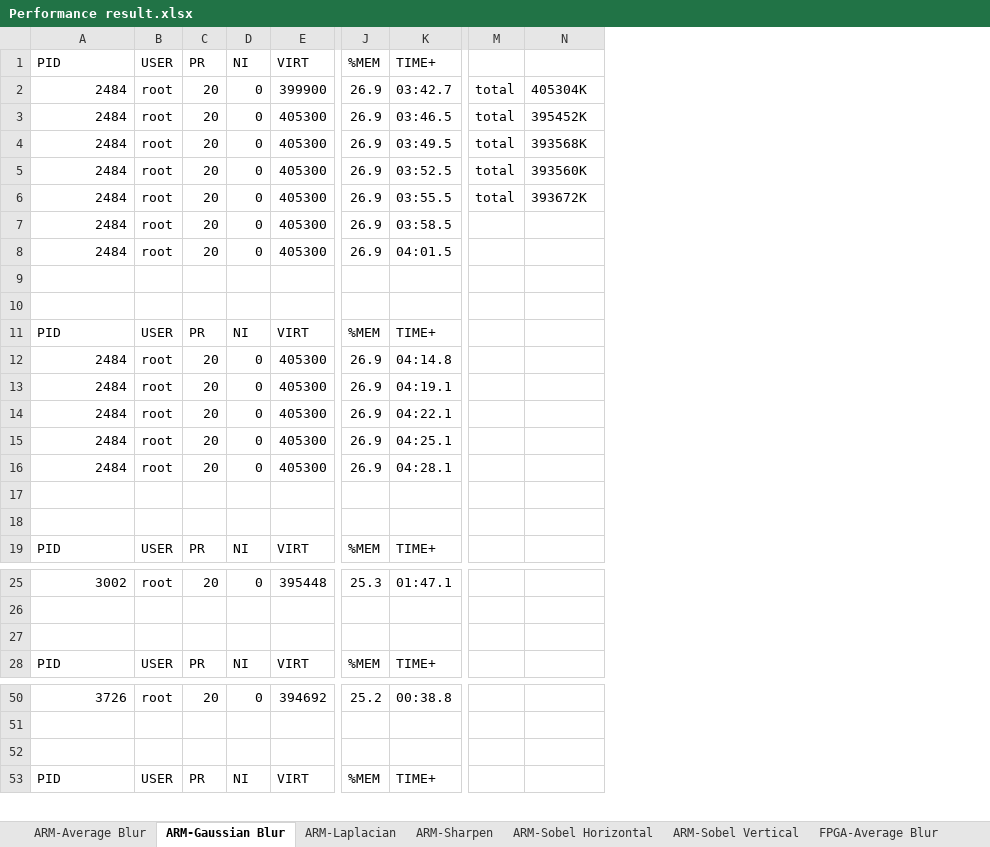
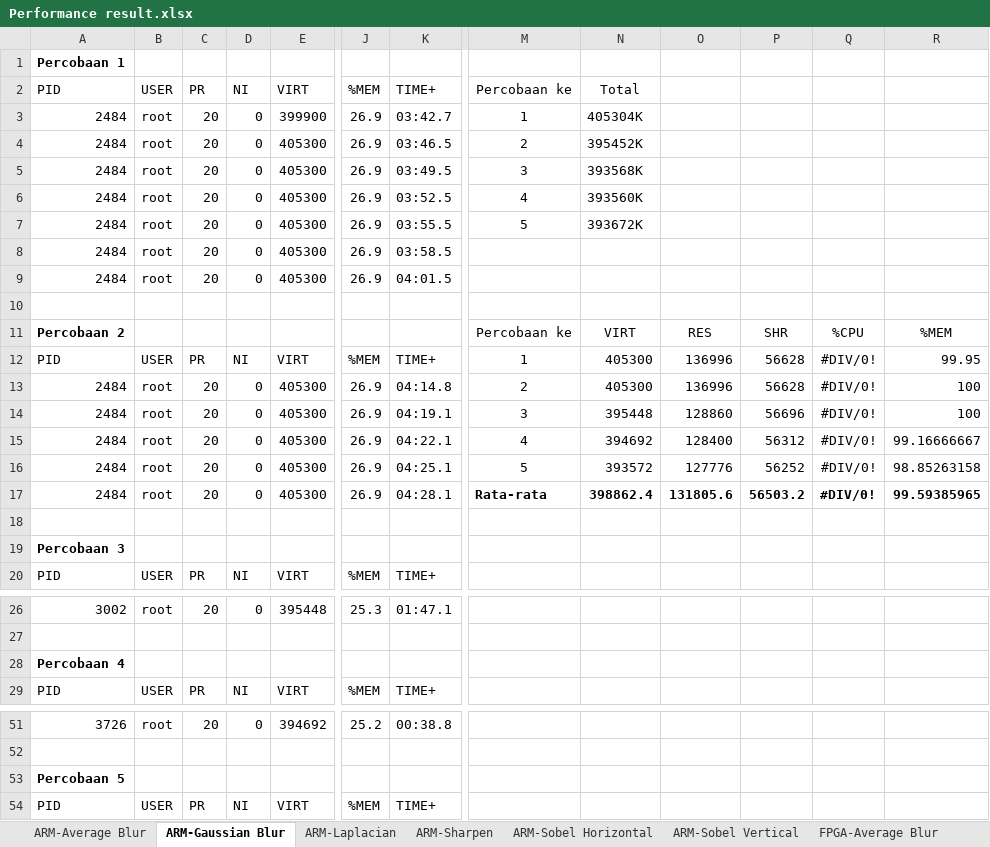
Before and after one commit to dirsulaiman/pynq-cv, an Excel workbook: Performance result.xlsx, sheet ARM-Gaussian Blur, drawn as a sheet; only a part is shown, gaps mark what is left out; values as stored, in another font and other column widths than the file's, no borders; removed rows and columns are numbered as before the commit, all else as after; rows hold the shown columns only; the diff names each change by its address in the sheet, - before the commit and + after, or states it on an @@ line.

```diff
--- a/Performance result.xlsx (sheet ARM-Gaussian Blur)
+++ b/Performance result.xlsx (sheet ARM-Gaussian Blur)
-column M, rows 2-6: all total
+column M (Percobaan ke), rows 3-7: 1 | 2 | 3 | 4 | 5
+column O, empty
+column P, empty
+column Q, empty
+column R, empty
+row 1: Percobaan 1
-N2: (empty)
+N2: Total
+row 11: Percobaan 2 |  |  |  |  |  |  | Percobaan ke | VIRT | RES | SHR | %CPU | %MEM
+row 12: PID | USER | PR | NI | VIRT | %MEM | TIME+ | 1 | 405300 | 136996 | 56628 | #DIV/0! | 99.95
+row 13: 2484 | root | 20 | 0 | 405300 | 26.9 | 04:14.8 | 2 | 405300 | 136996 | 56628 | #DIV/0! | 100
+row 14: 2484 | root | 20 | 0 | 405300 | 26.9 | 04:19.1 | 3 | 395448 | 128860 | 56696 | #DIV/0! | 100
+row 15: 2484 | root | 20 | 0 | 405300 | 26.9 | 04:22.1 | 4 | 394692 | 128400 | 56312 | #DIV/0! | 99.16666667
+row 16: 2484 | root | 20 | 0 | 405300 | 26.9 | 04:25.1 | 5 | 393572 | 127776 | 56252 | #DIV/0! | 98.85263158
+row 17: 2484 | root | 20 | 0 | 405300 | 26.9 | 04:28.1 | Rata-rata | 398862.4 | 131805.6 | 56503.2 | #DIV/0! | 99.59385965
-row 11: PID | USER | PR | NI | VIRT | %MEM | TIME+
-row 12: 2484 | root | 20 | 0 | 405300 | 26.9 | 04:14.8
-row 13: 2484 | root | 20 | 0 | 405300 | 26.9 | 04:19.1
-row 14: 2484 | root | 20 | 0 | 405300 | 26.9 | 04:22.1
-row 15: 2484 | root | 20 | 0 | 405300 | 26.9 | 04:25.1
-row 16: 2484 | root | 20 | 0 | 405300 | 26.9 | 04:28.1
-A19 (PID): (empty)
+A19 (PID): Percobaan 3
-row 18: (empty)
-A28 (PID): (empty)
+A28 (PID): Percobaan 4
-A53 (PID): (empty)
+A53 (PID): Percobaan 5
```
Also changed, not shown: sheet ARM-Sharpen, sheet ARM-Laplacian.
